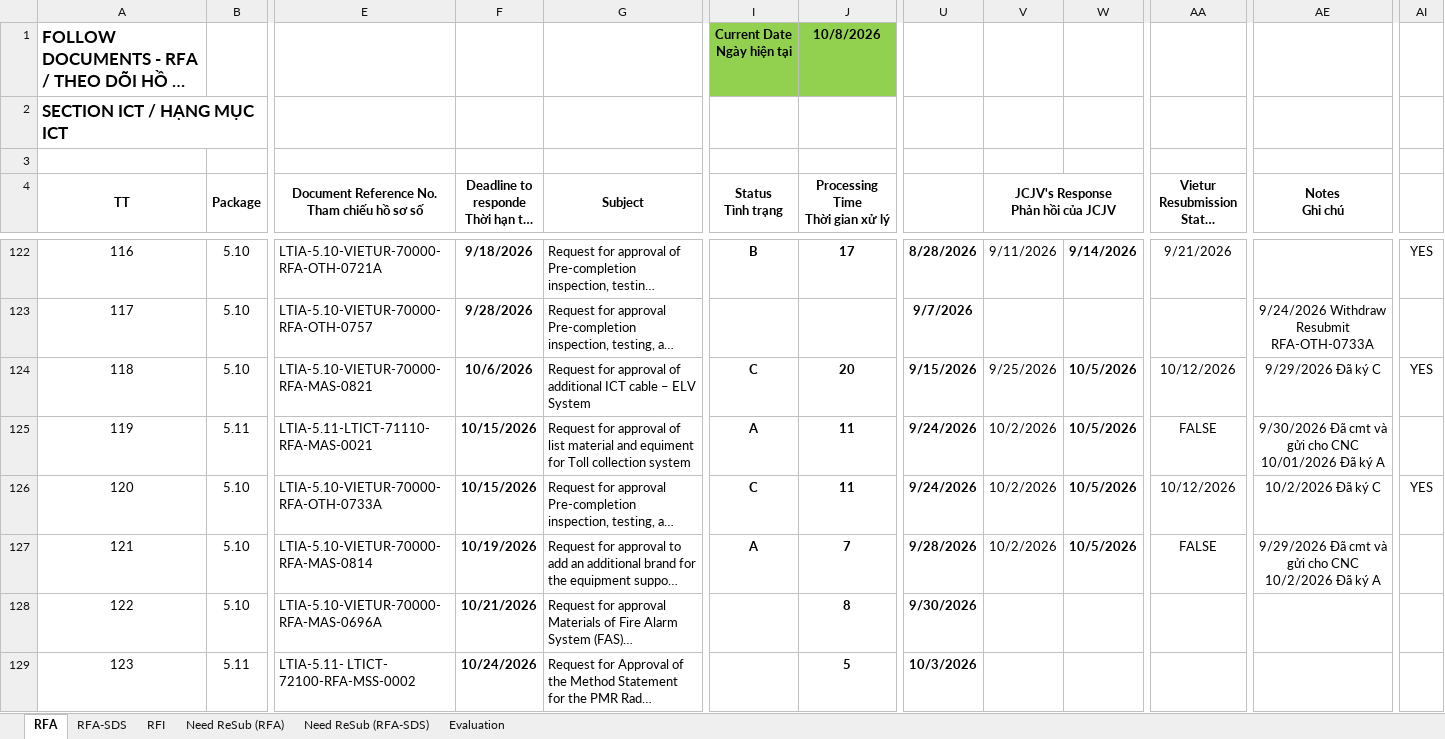
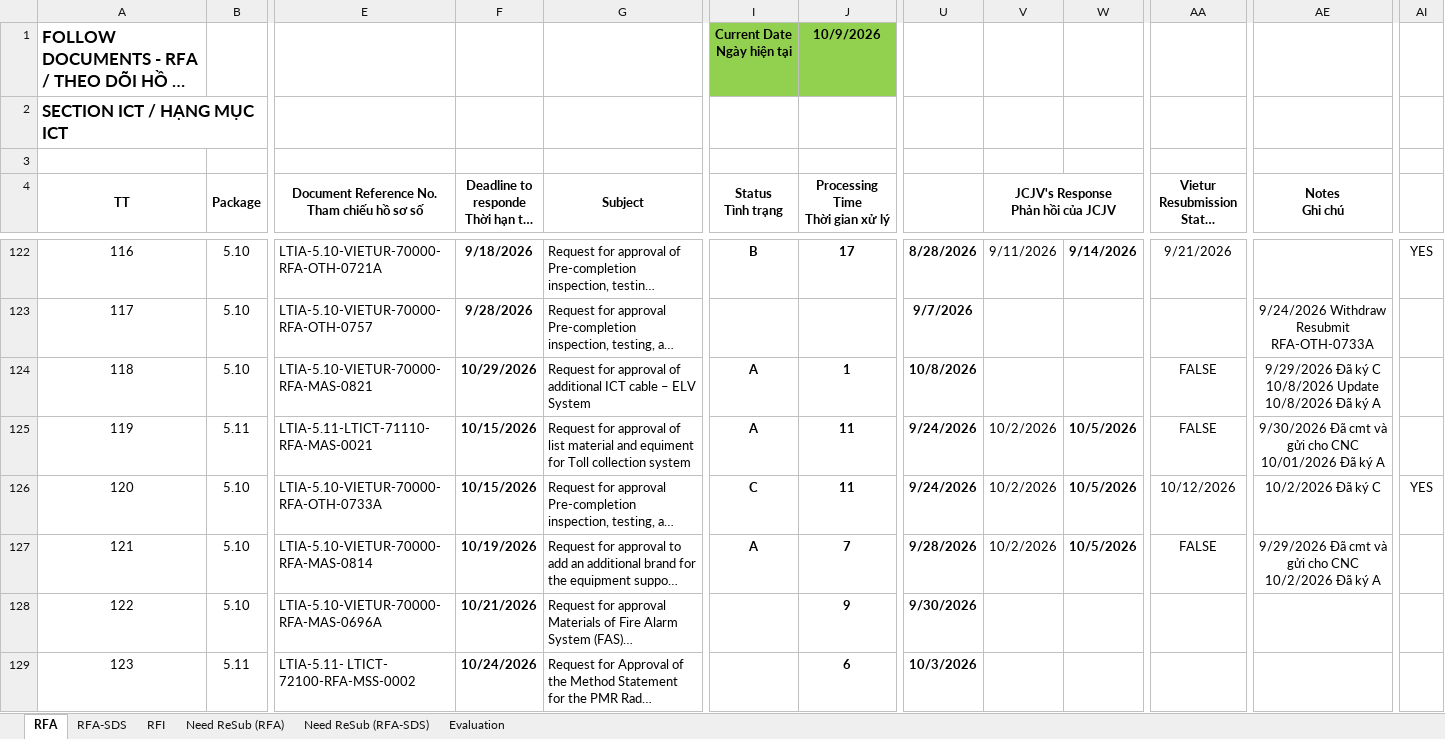
Before and after one commit to Shi-49-94-444-4444/LTIA-ICT-Dashboard-GitHub-AutoExcel, an Excel workbook: ICT-RFA-RFI-lists-New.xlsx, sheet RFA, drawn as a sheet; only a part is shown, gaps mark what is left out; long unchanged cells end in …; values as stored, in another font and other column widths than the file's, no borders; conditional formats not drawn; ↵ is a line break in a cell; the diff covers the shown part only; the diff names each change by its address in the sheet, - before the commit and + after, or states it on an @@ line.

```diff
--- a/ICT-RFA-RFI-lists-New.xlsx (sheet RFA)
+++ b/ICT-RFA-RFI-lists-New.xlsx (sheet RFA)
-J1 (Processing Time Thời gian xử lý): 10/8/2026
+J1 (Processing Time Thời gian xử lý): 10/9/2026
-F124: 10/6/2026
+F124: 10/29/2026
-I124 (Status Tình trạng): C
+I124 (Status Tình trạng): A
-J124 (Processing Time Thời gian xử lý): 20
+J124 (Processing Time Thời gian xử lý): 1
-U124: 9/15/2026
+U124: 10/8/2026
-V124: 9/25/2026
+V124: (empty)
-W124: 10/5/2026
+W124: (empty)
-AA124: 10/12/2026
+AA124: FALSE
-AE124 (Notes Ghi chú): 9/29/2026 Đã ký C
+AE124 (Notes Ghi chú): 9/29/2026 Đã ký C ↵ 10/8/2026 Update ↵ 10/8/2026 Đã ký A
-AI124: YES
+AI124: (empty)
-J128 (Processing Time Thời gian xử lý): 8
+J128 (Processing Time Thời gian xử lý): 9
-J129 (Processing Time Thời gian xử lý): 5
+J129 (Processing Time Thời gian xử lý): 6
```
Also changed, not shown: 36 edited cells elsewhere in this sheet, sheet RFA-SDS, sheet Need ReSub (RFA), sheet RFI, sheet Need ReSub (RFA-SDS), sheet Evaluation, 1 other file.
